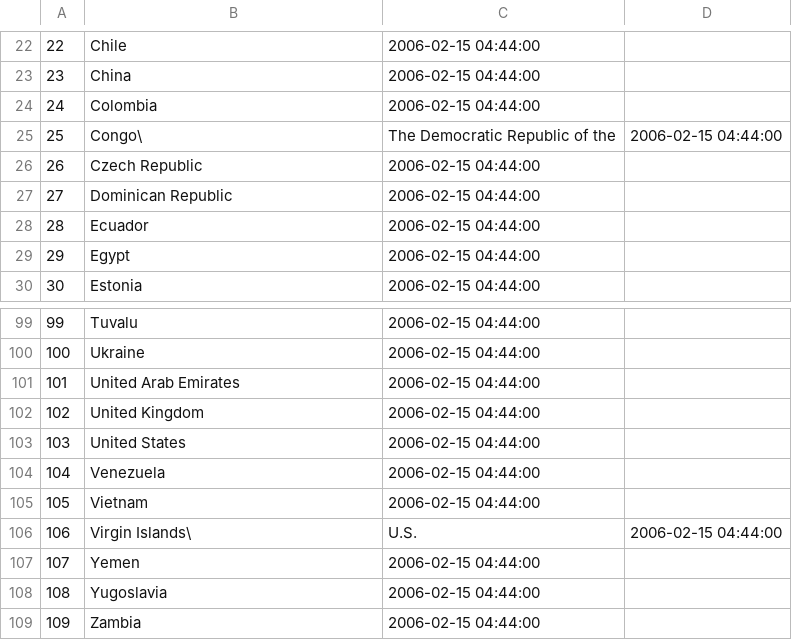
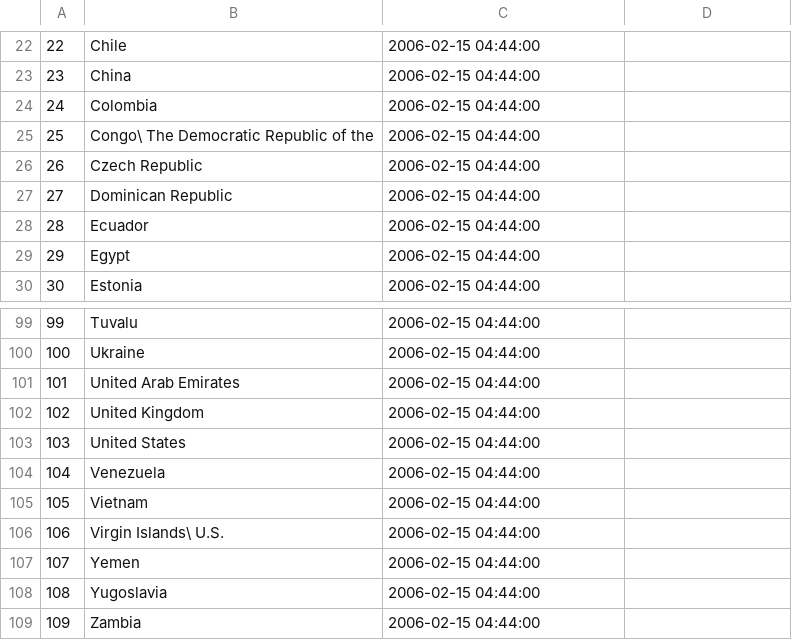
Before and after one commit to PedroFreitas90/Sakila-NoSQL, a CSV file: Neo4j/csv/country.csv, drawn as a sheet; only a part is shown, gaps mark what is left out.

Commit message:
Bug csv country

```diff
--- a/Neo4j/csv/country.csv
+++ b/Neo4j/csv/country.csv
@@ -24,3 +24,3 @@
 24,Colombia,2006-02-15 04:44:00
-25,Congo\, The Democratic Republic of the,2006-02-15 04:44:00
+25,Congo\ The Democratic Republic of the,2006-02-15 04:44:00
 26,Czech Republic,2006-02-15 04:44:00
@@ -105,3 +105,3 @@
 105,Vietnam,2006-02-15 04:44:00
-106,Virgin Islands\, U.S.,2006-02-15 04:44:00
+106,Virgin Islands\ U.S.,2006-02-15 04:44:00
 107,Yemen,2006-02-15 04:44:00
```
